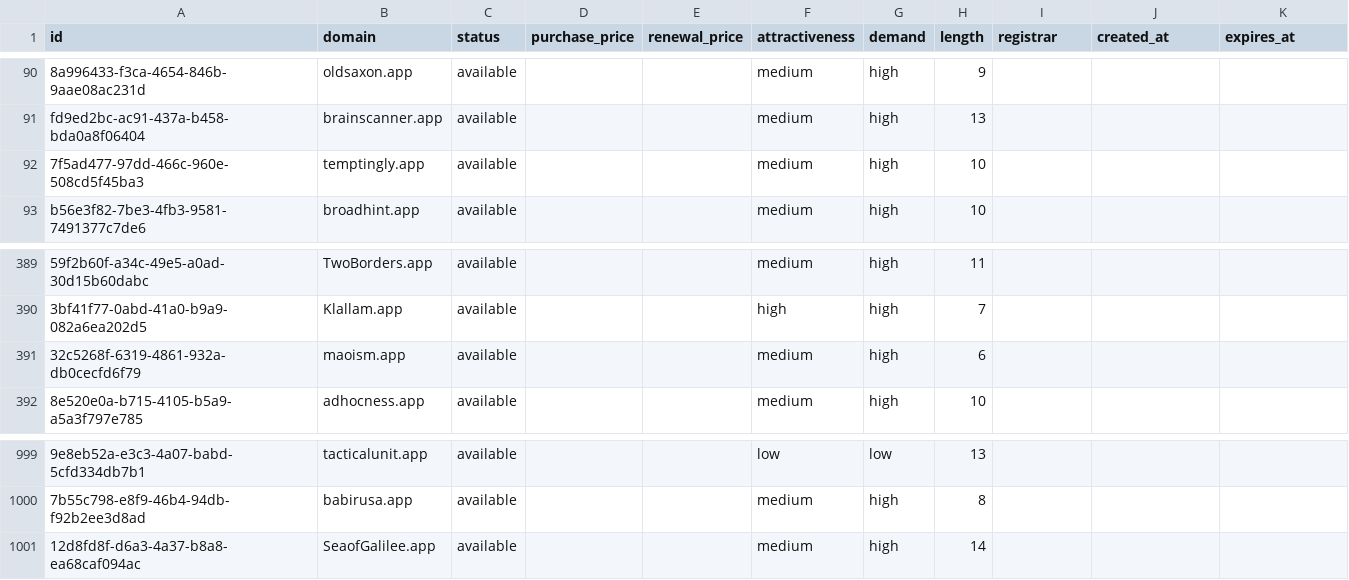
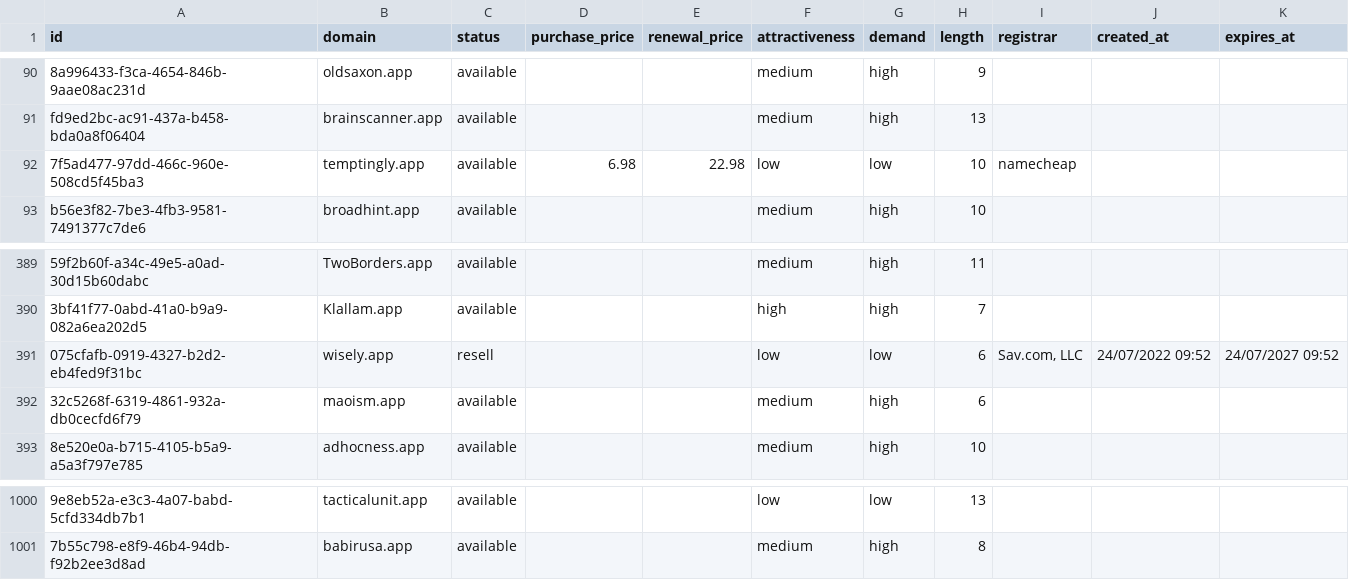
Before and after one commit to UniqueDomains/app-oneword-domains, a CSV file: app.csv, drawn as a sheet; only a part is shown, gaps mark what is left out; removed rows and columns are numbered as before the commit, all else as after; the diff names each change by its address in the sheet, - before the commit and + after, or states it on an @@ line.

Commit message:
Domains update

```diff
--- a/app.csv
+++ b/app.csv
-D92 (purchase_price): (empty)
+D92 (purchase_price): 6.98
-E92 (renewal_price): (empty)
+E92 (renewal_price): 22.98
-F92 (attractiveness): medium
+F92 (attractiveness): low
-G92 (demand): high
+G92 (demand): low
-I92 (registrar): (empty)
+I92 (registrar): namecheap
+row 391: 075cfafb-0919-4327-b2d2-eb4fed9f31bc | wisely.app | resell |  |  | low | low | 6 | Sav.com, LLC | 24/07/2022 09:52 | 24/07/2027 09:52
-row 1001: 12d8fd8f-d6a3-4a37-b8a8-ea68caf094ac | SeaofGalilee.app | available |  |  | medium | high | 14
```
Also changed, not shown: 4 other files.
